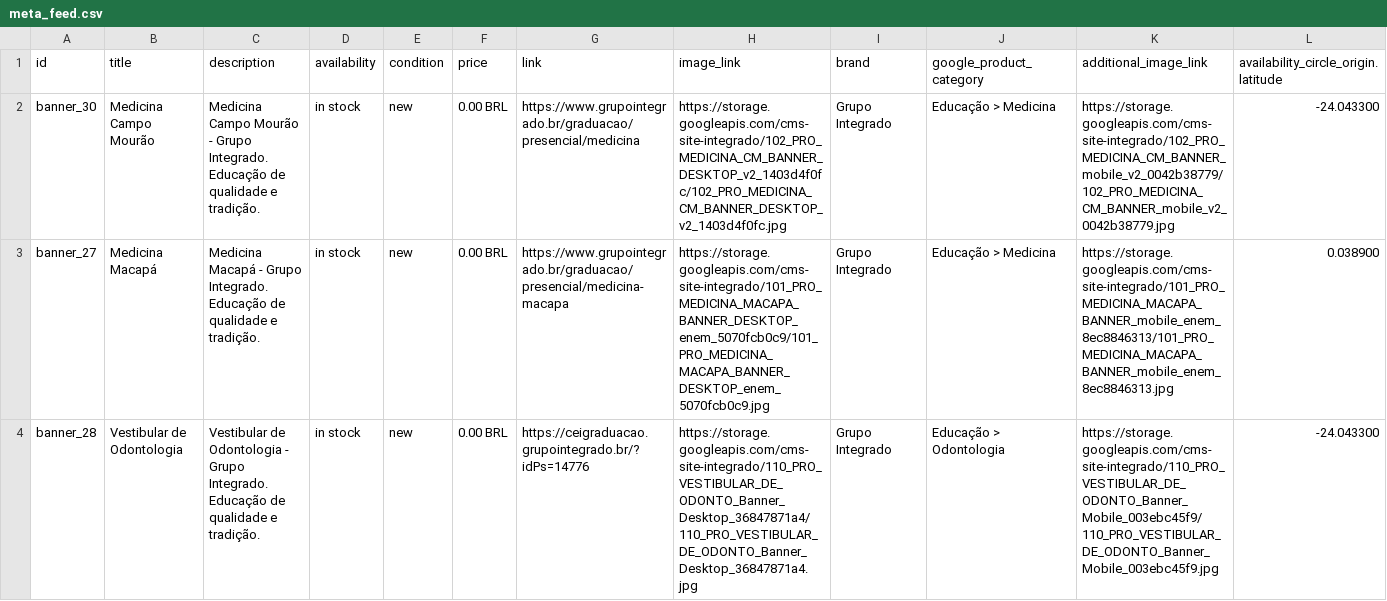
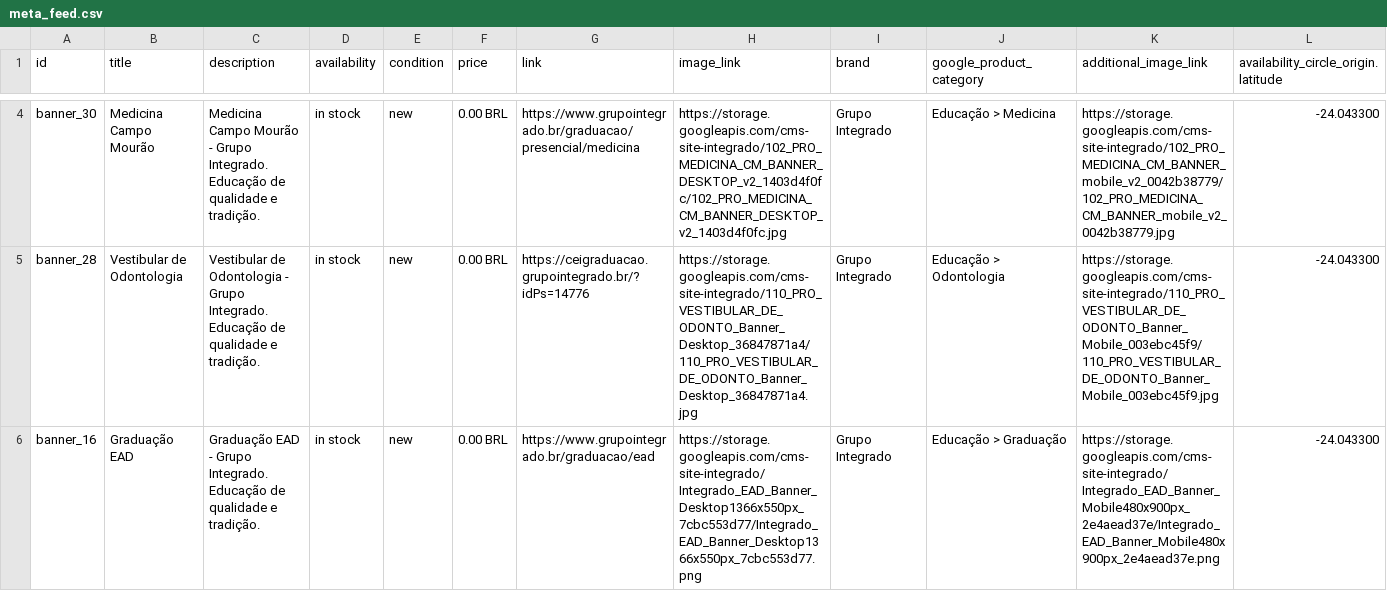
Before and after one commit to Badizan/meta-feed-grupo-integrado, a CSV file: meta_feed.csv, drawn as a sheet; only a part is shown, gaps mark what is left out; the shorter side is filled out with more unchanged rows; removed rows and columns are numbered as before the commit, all else as after; rows hold the shown columns only; the diff covers the shown part only; the diff names each change by its address in the sheet, - before the commit and + after, or states it on an @@ line.

```diff
--- a/meta_feed.csv
+++ b/meta_feed.csv
-row 3: banner_27 | Medicina Macapá | Medicina Macapá - Grupo Integrado. Educação de qualidade e tradição. | in stock | new | 0.00 BRL | https://www.grupointegrado.br/graduacao/presencial/medicina-macapa | https://storage.googleapis.com/cms-site-integrado/101_PRO_MEDICINA_MACAPA_BANNER_DESKTOP_enem_5070fcb0c9/101_PRO_MEDICINA_MACAPA_BANNER_DESKTOP_enem_5070fcb0c9.jpg | Grupo Integrado | Educação > Medicina | https://storage.googleapis.com/cms-site-integrado/101_PRO_MEDICINA_MACAPA_BANNER_mobile_enem_8ec8846313/101_PRO_MEDICINA_MACAPA_BANNER_mobile_enem_8ec8846313.jpg | 0.038900
```
Also changed, not shown: 2 added rows and 1 removed row elsewhere in this file.
